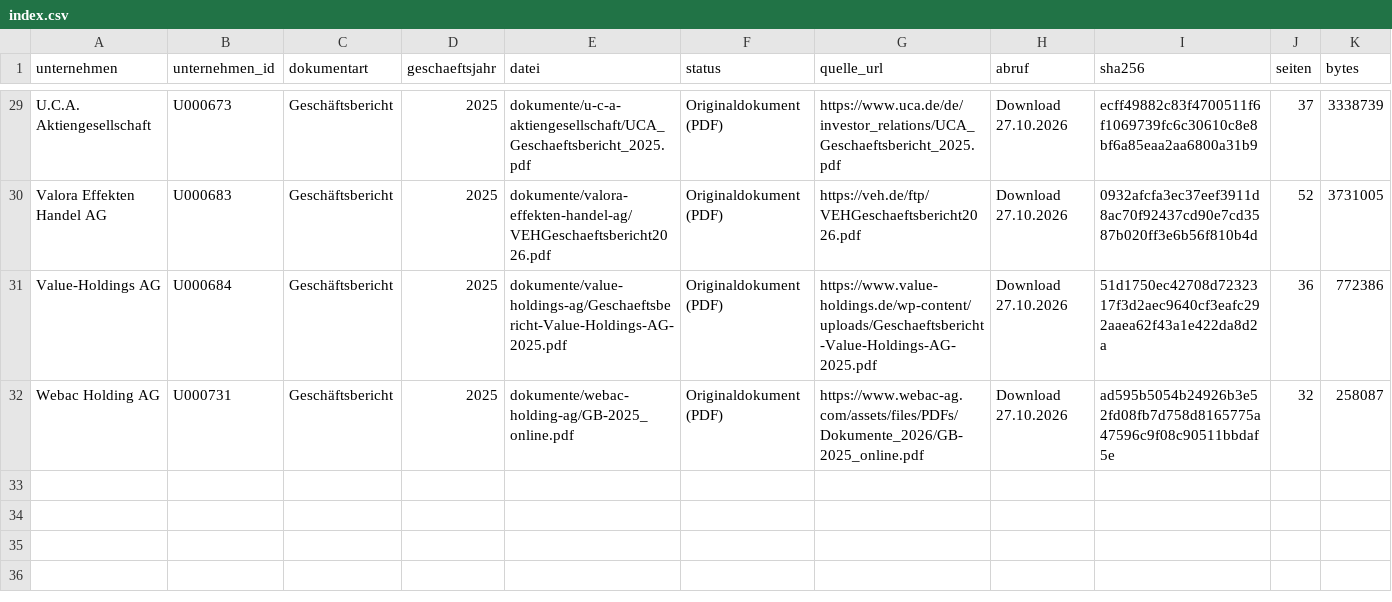
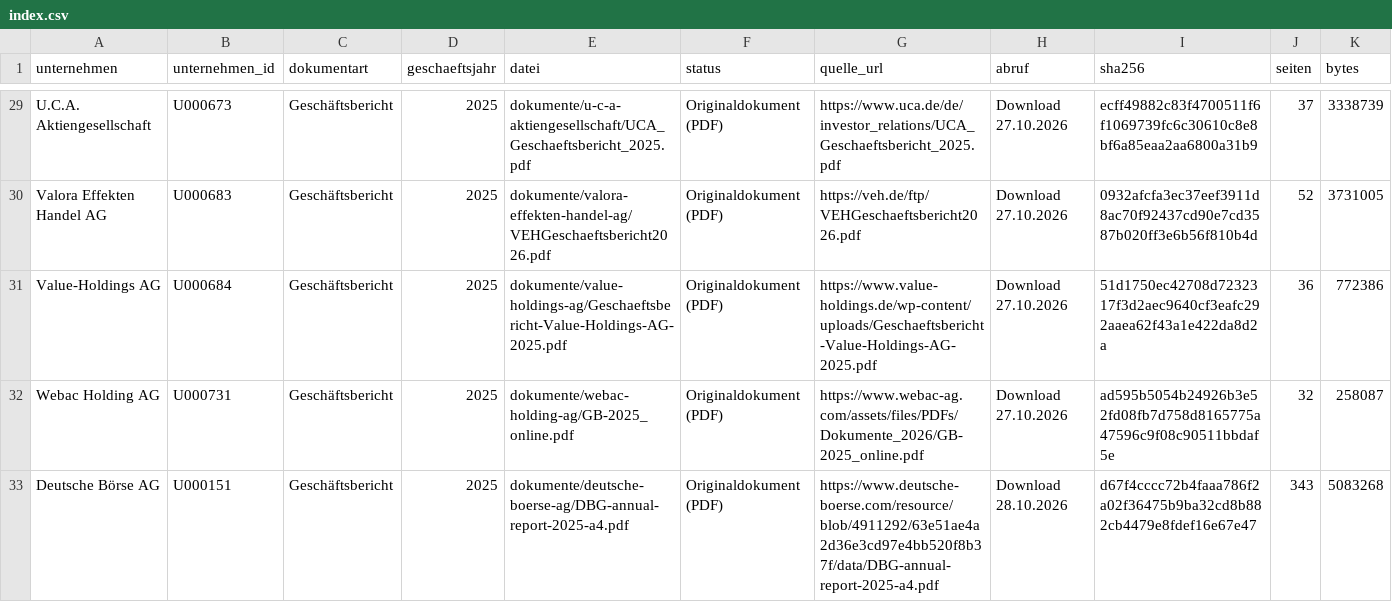
Before and after one commit to chillkrote/Unternehmenskennzahlen, a CSV file: boersennotierte-unternehmen/finanzdienstleister/dokumente/index.csv, drawn as a sheet; only a part is shown, gaps mark what is left out; rows hold the shown columns only; the diff names each change by its address in the sheet, - before the commit and + after, or states it on an @@ line.

```diff
--- a/boersennotierte-unternehmen/finanzdienstleister/dokumente/index.csv
+++ b/boersennotierte-unternehmen/finanzdienstleister/dokumente/index.csv
+row 33: Deutsche Börse AG | U000151 | Geschäftsbericht | 2025 | dokumente/deutsche-boerse-ag/DBG-annual-report-2025-a4.pdf | Originaldokument (PDF) | https://www.deutsche-boerse.com/resource/blob/4911292/63e51ae4a2d36e3cd97e4bb520f8b37f/data/DBG-annual-report-2025-a4.pdf | Download 28.10.2026 | d67f4cccc72b4faaa786f2a02f36475b9ba32cd8b882cb4479e8fdef16e67e47 | 343 | 5083268
```
Also changed, not shown: boersennotierte-unternehmen/handel-konsum/dokumente/index.csv, boersennotierte-unternehmen/pharma-gesundheit/dokumente/index.csv, 5 other files.
